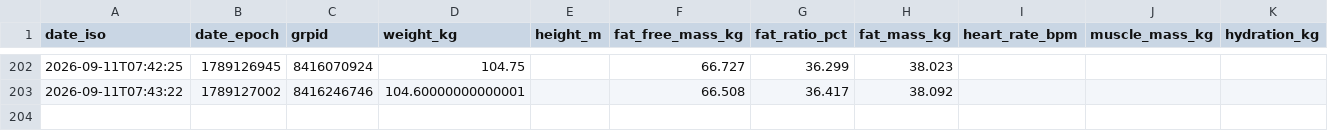
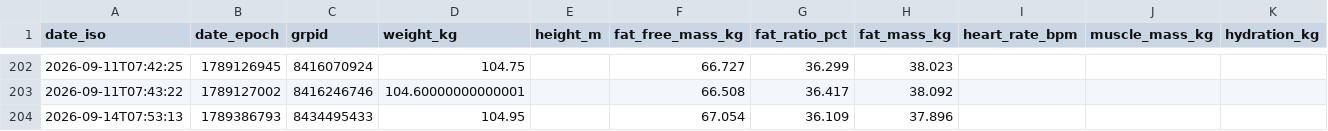
Before and after one commit to JustinJM76/health-coach, a CSV file: justin/measurements.csv, drawn as a sheet; only a part is shown, gaps mark what is left out; rows hold the shown columns only; the diff names each change by its address in the sheet, - before the commit and + after, or states it on an @@ line.

Commit message:
daily-update: justin plan for 2026-09-14 (refresh w/ morning weigh-in)

```diff
--- a/justin/measurements.csv
+++ b/justin/measurements.csv
+row 204: 2026-09-14T07:53:13 | 1789386793 | 8434495433 | 104.95 |  | 67.054 | 36.109 | 37.896
```
Also changed, not shown: 1 other file.
